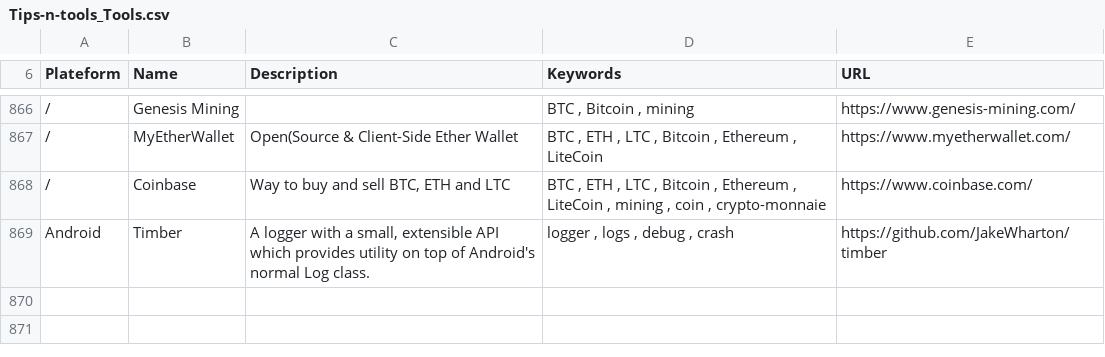
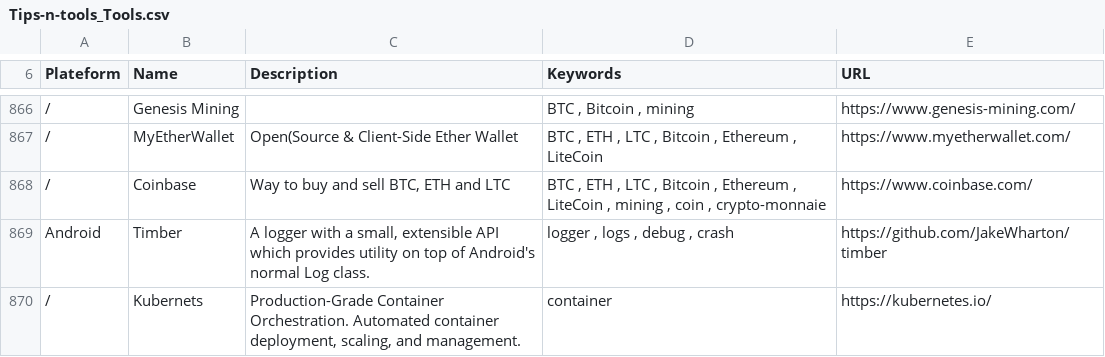
Before and after one commit to vaginessa/Tips-n-tools, a CSV file: toolz/Tips-n-tools_Tools.csv, drawn as a sheet; only a part is shown, gaps mark what is left out; the diff names each change by its address in the sheet, - before the commit and + after, or states it on an @@ line.

```diff
--- a/toolz/Tips-n-tools_Tools.csv
+++ b/toolz/Tips-n-tools_Tools.csv
+row 870: / | Kubernets | Production-Grade Container Orchestration. Automated container deployment, scaling, and management. | container | https://kubernetes.io/
```
Also changed, not shown: webz/Tips-n-tools_WebLinks.csv, 4 other files.
